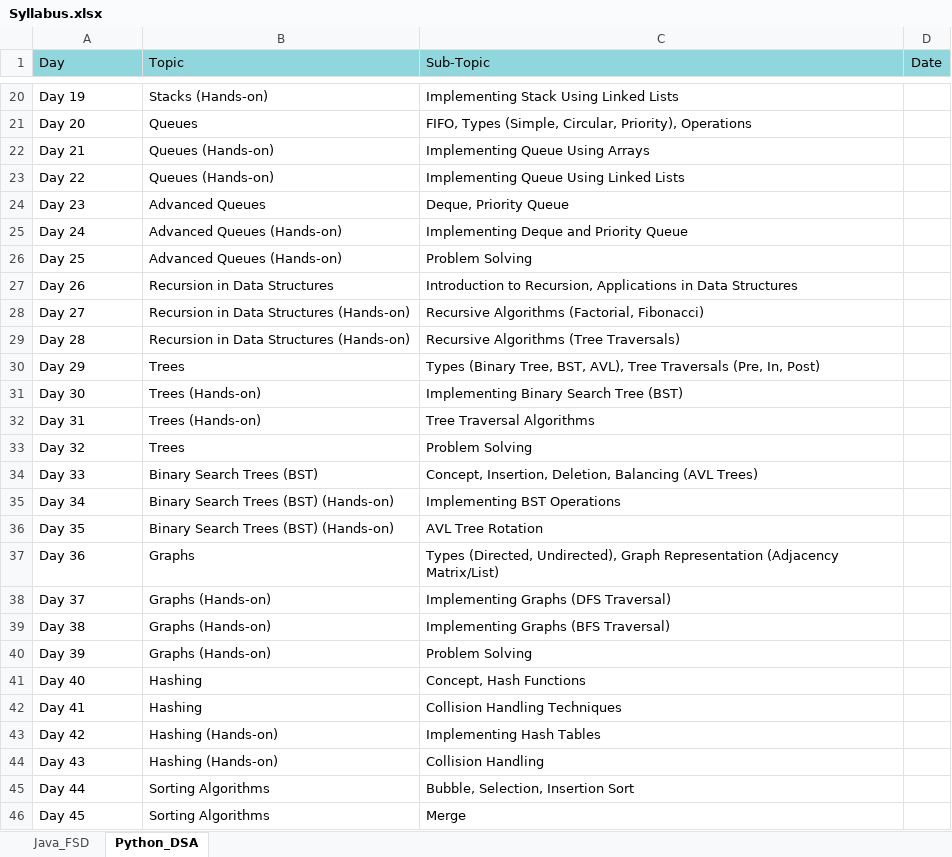
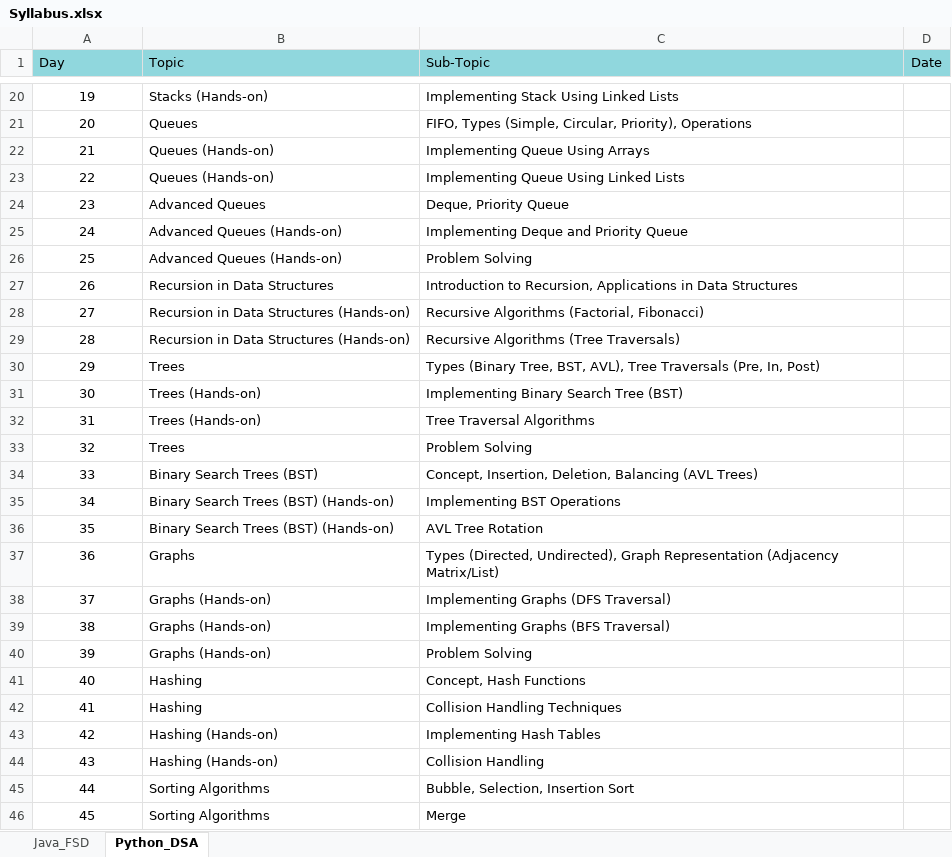
Before and after one commit to fresher2coder/mru-python-dsa, an Excel workbook: Syllabus.xlsx, sheet Python_DSA, drawn as a sheet; only a part is shown, gaps mark what is left out; values as stored, in another font and other column widths than the file's, no borders; the diff covers the shown part only; the diff names each change by its address in the sheet, - before the commit and + after, or states it on an @@ line.

```diff
--- a/Syllabus.xlsx (sheet Python_DSA)
+++ b/Syllabus.xlsx (sheet Python_DSA)
-A20 (Day): Day 19
+A20 (Day): 19
-A20:A46 alignment: left
+A20:A46 alignment: center
-A21 (Day): Day 20
+A21 (Day): 20
-A22 (Day): Day 21
+A22 (Day): 21
-A23 (Day): Day 22
+A23 (Day): 22
-A24 (Day): Day 23
+A24 (Day): 23
-A25 (Day): Day 24
+A25 (Day): 24
-A26 (Day): Day 25
+A26 (Day): 25
-A27 (Day): Day 26
+A27 (Day): 26
-A28 (Day): Day 27
+A28 (Day): 27
-A29 (Day): Day 28
+A29 (Day): 28
-A30 (Day): Day 29
+A30 (Day): 29
-A31 (Day): Day 30
+A31 (Day): 30
-A32 (Day): Day 31
+A32 (Day): 31
-A33 (Day): Day 32
+A33 (Day): 32
-A34 (Day): Day 33
+A34 (Day): 33
-A35 (Day): Day 34
+A35 (Day): 34
-A36 (Day): Day 35
+A36 (Day): 35
-A37 (Day): Day 36
+A37 (Day): 36
-A38 (Day): Day 37
+A38 (Day): 37
-A39 (Day): Day 38
+A39 (Day): 38
-A40 (Day): Day 39
+A40 (Day): 39
-A41 (Day): Day 40
+A41 (Day): 40
-A42 (Day): Day 41
+A42 (Day): 41
-A43 (Day): Day 42
+A43 (Day): 42
-A44 (Day): Day 43
+A44 (Day): 43
-A45 (Day): Day 44
+A45 (Day): 44
-A46 (Day): Day 45
+A46 (Day): 45
```
Also changed, not shown: 1 added row, 1 removed row, 49 edited cells and cell formats elsewhere in this sheet, sheet Java_FSD, 5 other files.
